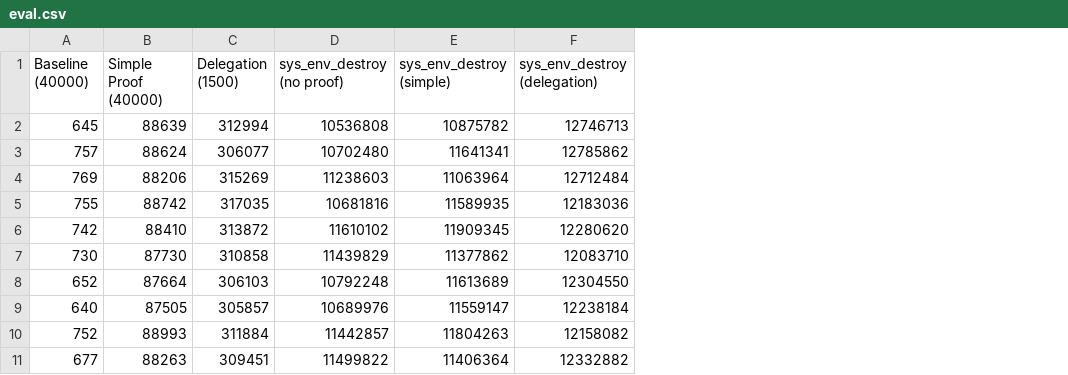
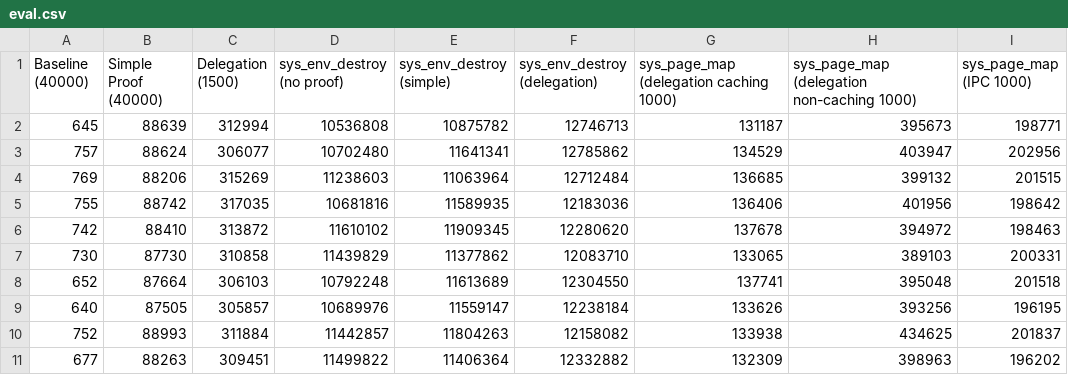
Before and after one commit to aaandrewww/authcontrol, a CSV file: eval.csv, drawn as a sheet; the diff names each change by its address in the sheet, - before the commit and + after, or states it on an @@ line.

```diff
--- a/eval.csv
+++ b/eval.csv
+column G, rows 1-11: sys_page_map (delegation caching 1000) | 131187 | 134529 | 136685 | 136406 | 137678 | 133065 | 137741 | 133626 | 133938 | 132309
+column H, rows 1-11: sys_page_map (delegation non-caching 1000) | 395673 | 403947 | 399132 | 401956 | 394972 | 389103 | 395048 | 393256 | 434625 | 398963
+column I (sys_page_map (IPC 1000)), rows 2-11: 198771 | 202956 | 201515 | 198642 | 198463 | 200331 | 201518 | 196195 | 201837 | 196202
```
Also changed, not shown: 2 other files.
